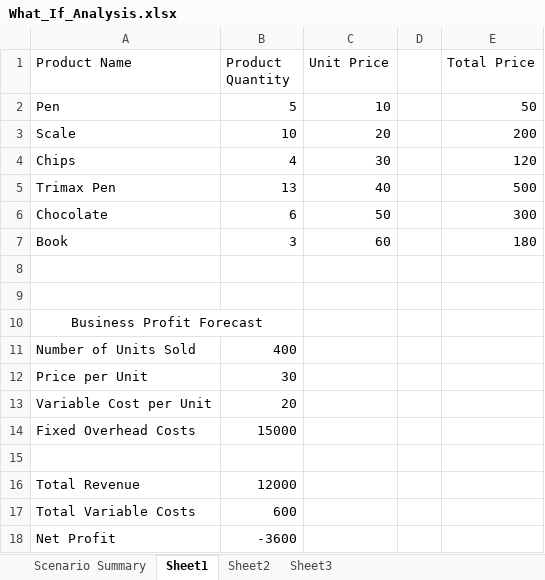
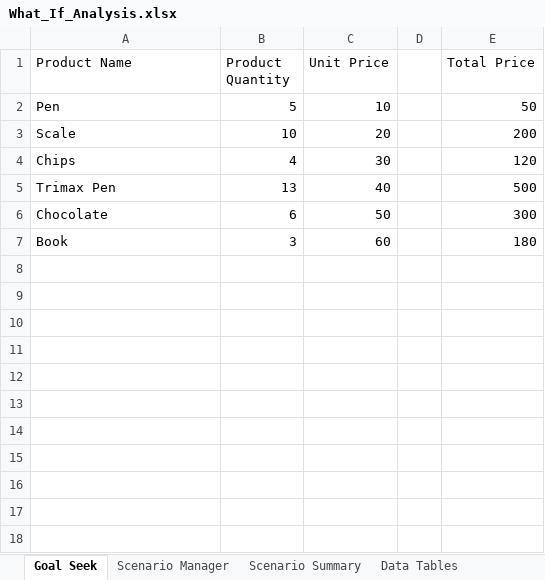
Before and after one commit to waseem123/da-oct-26, an Excel workbook: excel-tutorials/What_If_Analysis.xlsx, sheet Goal Seek, drawn as a sheet; values as stored, in another font and other column widths than the file's, no borders; the diff names each change by its address in the sheet, - before the commit and + after, or states it on an @@ line.

Commit message:
What-if Analysis with Data Tables

```diff
--- a/excel-tutorials/What_If_Analysis.xlsx (sheet Goal Seek)
+++ b/excel-tutorials/What_If_Analysis.xlsx (sheet Goal Seek)
-sheet tab: Sheet1
+sheet tab: Goal Seek
-sheet tab: Sheet2
+sheet tab: Data Tables
-sheet tab: Sheet3
+sheet tab: Scenario Manager
@@ sheet tab order changed: Goal Seek | Scenario Manager | Scenario Summary | Data Tables @@
-row 8: (empty)
-row 9: (empty)
-row 10: Business Profit Forecast
-row 11: Number of Units Sold | 400
-row 12: Price per Unit | 30
-row 13: Variable Cost per Unit | 20
-row 14: Fixed Overhead Costs | 15000
-row 15: (empty)
-row 16: Total Revenue | 12000
-row 17: Total Variable Costs | 600
-row 18: Net Profit | -3600
```
Also changed, not shown: sheet Data Tables, sheet Scenario Manager.
